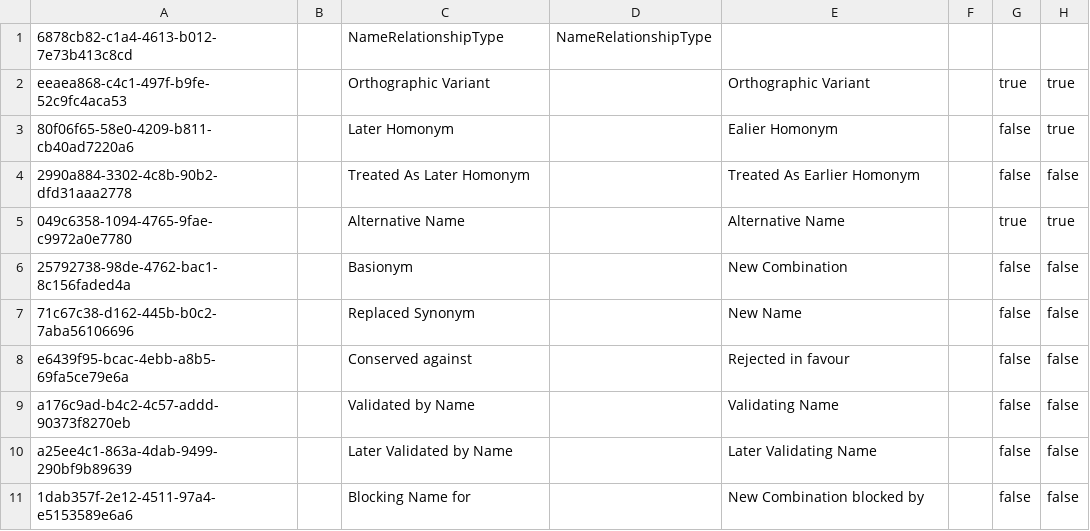
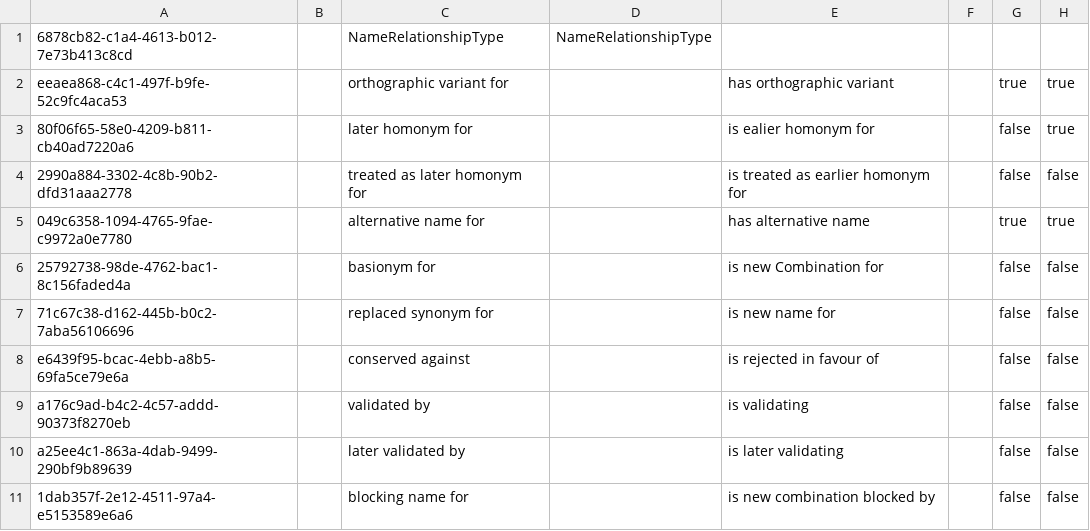
Before and after one commit to cybertaxonomy/cdmlib, a CSV file: cdmlib-model/src/main/resources/terms/NameRelationshipType.csv, drawn as a sheet.

```diff
--- a/cdmlib-model/src/main/resources/terms/NameRelationshipType.csv
+++ b/cdmlib-model/src/main/resources/terms/NameRelationshipType.csv
@@ -1,11 +1,11 @@
 "6878cb82-c1a4-4613-b012-7e73b413c8cd",,"NameRelationshipType","NameRelationshipType",
-"eeaea868-c4c1-497f-b9fe-52c9fc4aca53",,"Orthographic Variant",,"Orthographic Variant",,"true","true",
-"80f06f65-58e0-4209-b811-cb40ad7220a6",,"Later Homonym",,"Ealier Homonym",,"false","true",
-"2990a884-3302-4c8b-90b2-dfd31aaa2778",,"Treated As Later Homonym",,"Treated As Earlier Homonym",,"false","false",
-"049c6358-1094-4765-9fae-c9972a0e7780",,"Alternative Name",,"Alternative Name",,"true","true",
-"25792738-98de-4762-bac1-8c156faded4a",,"Basionym",,"New Combination",,"false","false",
-"71c67c38-d162-445b-b0c2-7aba56106696",,"Replaced Synonym",,"New Name",,"false","false",
-"e6439f95-bcac-4ebb-a8b5-69fa5ce79e6a",,"Conserved against",,"Rejected in favour",,"false","false",
-"a176c9ad-b4c2-4c57-addd-90373f8270eb",,"Validated by Name",,"Validating Name",,"false","false",
-"a25ee4c1-863a-4dab-9499-290bf9b89639",,"Later Validated by Name",,"Later Validating Name",,"false","false",
-"1dab357f-2e12-4511-97a4-e5153589e6a6",,"Blocking Name for",,"New Combination blocked by",,"false","false",
+"eeaea868-c4c1-497f-b9fe-52c9fc4aca53",,"orthographic variant for",,"has orthographic variant",,"true","true",
+"80f06f65-58e0-4209-b811-cb40ad7220a6",,"later homonym for",,"is ealier homonym for",,"false","true",
+"2990a884-3302-4c8b-90b2-dfd31aaa2778",,"treated as later homonym for",,"is treated as earlier homonym for",,"false","false",
+"049c6358-1094-4765-9fae-c9972a0e7780",,"alternative name for",,"has alternative name",,"true","true",
+"25792738-98de-4762-bac1-8c156faded4a",,"basionym for",,"is new Combination for",,"false","false",
+"71c67c38-d162-445b-b0c2-7aba56106696",,"replaced synonym for",,"is new name for",,"false","false",
+"e6439f95-bcac-4ebb-a8b5-69fa5ce79e6a",,"conserved against",,"is rejected in favour of",,"false","false",
+"a176c9ad-b4c2-4c57-addd-90373f8270eb",,"validated by",,"is validating",,"false","false",
+"a25ee4c1-863a-4dab-9499-290bf9b89639",,"later validated by",,"is later validating",,"false","false",
+"1dab357f-2e12-4511-97a4-e5153589e6a6",,"blocking name for",,"is new combination blocked by",,"false","false",
```
Also changed, not shown: cdmlib-model/src/main/resources/terms/SynonymRelationshipType.csv, 49 other files.
